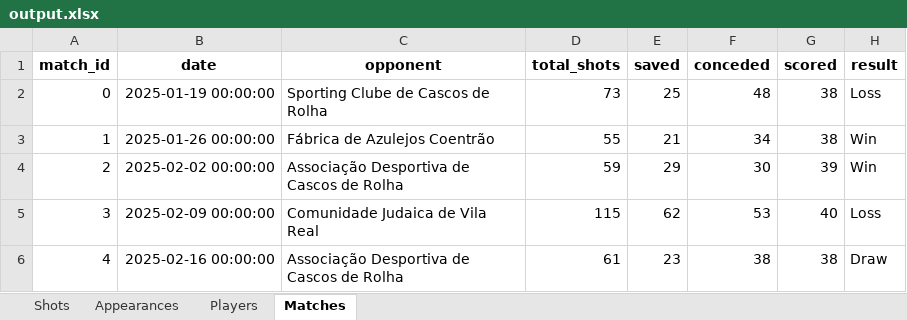
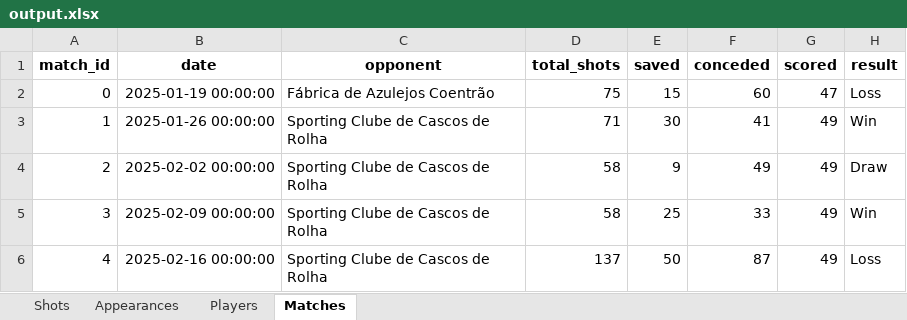
Before and after one commit to mingosmingos/synthetic-goalkeeping-data, an Excel workbook: output.xlsx, sheet Matches, drawn as a sheet; only a part is shown; values as stored, in another font and other column widths than the file's, no borders; the diff covers the shown part only; the diff names each change by its address in the sheet, - before the commit and + after, or states it on an @@ line.

```diff
--- a/output.xlsx (sheet Matches)
+++ b/output.xlsx (sheet Matches)
-C2 (opponent): Sporting Clube de Cascos de Rolha
+C2 (opponent): Fábrica de Azulejos Coentrão
-D2 (total_shots): 73
+D2 (total_shots): 75
-E2 (saved): 25
+E2 (saved): 15
-F2 (conceded): 48
+F2 (conceded): 60
-G2 (scored): 38
+G2 (scored): 47
-C3 (opponent): Fábrica de Azulejos Coentrão
+C3 (opponent): Sporting Clube de Cascos de Rolha
-D3 (total_shots): 55
+D3 (total_shots): 71
-E3 (saved): 21
+E3 (saved): 30
-F3 (conceded): 34
+F3 (conceded): 41
-G3 (scored): 38
+G3 (scored): 49
-C4 (opponent): Associação Desportiva de Cascos de Rolha
+C4 (opponent): Sporting Clube de Cascos de Rolha
-D4 (total_shots): 59
+D4 (total_shots): 58
-E4 (saved): 29
+E4 (saved): 9
-F4 (conceded): 30
+F4 (conceded): 49
-G4 (scored): 39
+G4 (scored): 49
-H4 (result): Win
+H4 (result): Draw
-C5 (opponent): Comunidade Judaica de Vila Real
+C5 (opponent): Sporting Clube de Cascos de Rolha
-D5 (total_shots): 115
+D5 (total_shots): 58
-E5 (saved): 62
+E5 (saved): 25
-F5 (conceded): 53
+F5 (conceded): 33
-G5 (scored): 40
+G5 (scored): 49
-H5 (result): Loss
+H5 (result): Win
-C6 (opponent): Associação Desportiva de Cascos de Rolha
+C6 (opponent): Sporting Clube de Cascos de Rolha
-D6 (total_shots): 61
+D6 (total_shots): 137
-E6 (saved): 23
+E6 (saved): 50
-F6 (conceded): 38
+F6 (conceded): 87
-G6 (scored): 38
+G6 (scored): 49
-H6 (result): Draw
+H6 (result): Loss
```
Also changed, not shown: 27 edited cells elsewhere in this sheet, sheet Shots, sheet Appearances, sheet Players, data/output.xlsx, 3 other files.
